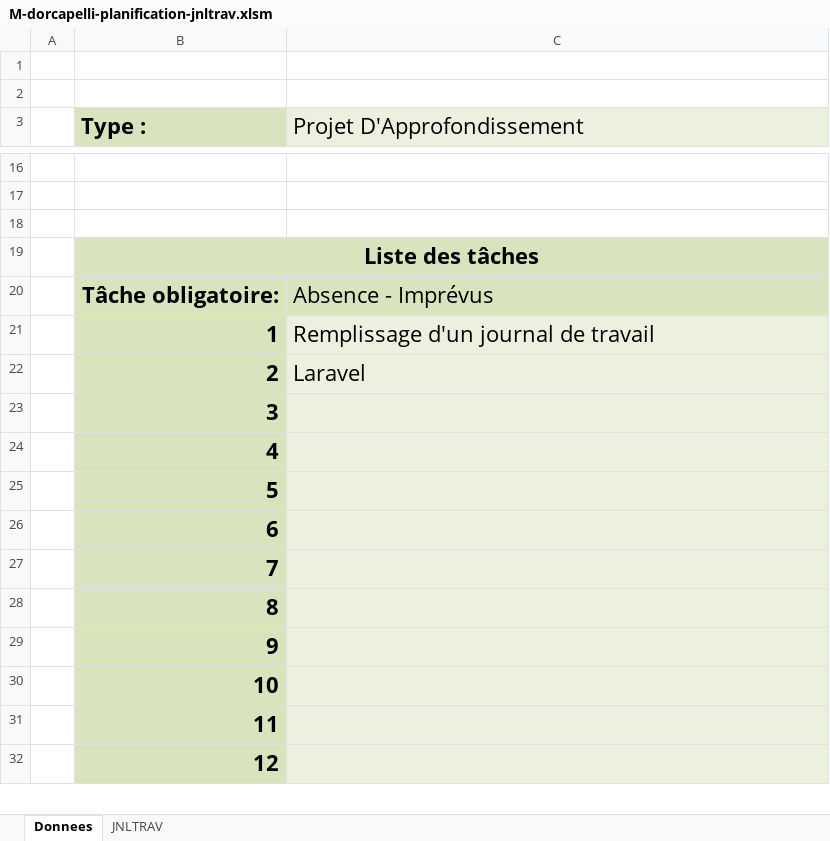
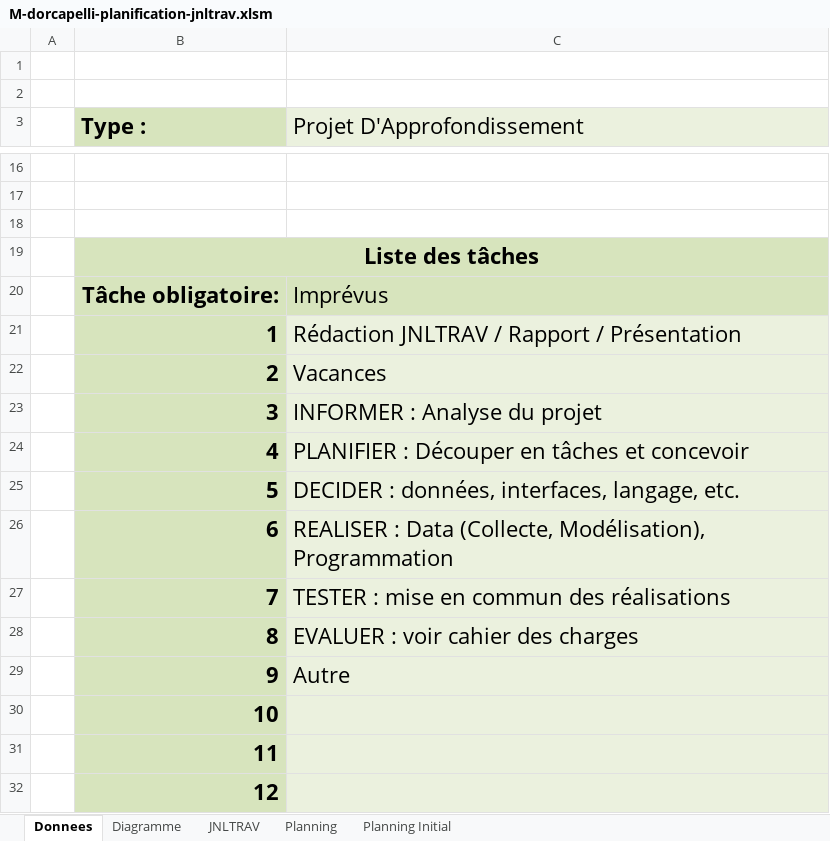
Before and after one commit to doriancapelli/Projet_Approfondissement, an Excel workbook: 3-Documentation/M-dorcapelli-planification-jnltrav.xlsm, sheet Donnees, drawn as a sheet; only a part is shown, gaps mark what is left out; values as stored, in another font and other column widths than the file's, no borders; charts and pictures not drawn; the diff names each change by its address in the sheet, - before the commit and + after, or states it on an @@ line.

Commit message:
Create Rapport / Create Planif Initial

```diff
--- a/3-Documentation/M-dorcapelli-planification-jnltrav.xlsm (sheet Donnees)
+++ b/3-Documentation/M-dorcapelli-planification-jnltrav.xlsm (sheet Donnees)
+sheet tab: Diagramme
+sheet tab: Planning
+sheet tab: Planning Initial
-C20 (Projet D'Approfondissement): Absence - Imprévus
+C20 (Projet D'Approfondissement): Imprévus
-C21 (Projet D'Approfondissement): Remplissage d'un journal de travail
+C21 (Projet D'Approfondissement): Rédaction JNLTRAV / Rapport / Présentation
-C22 (Projet D'Approfondissement): Laravel
+C22 (Projet D'Approfondissement): Vacances
-C23 (Projet D'Approfondissement): (empty)
+C23 (Projet D'Approfondissement): INFORMER : Analyse du projet
-C24 (Projet D'Approfondissement): (empty)
+C24 (Projet D'Approfondissement): PLANIFIER : Découper en tâches et concevoir
-C25 (Projet D'Approfondissement): (empty)
+C25 (Projet D'Approfondissement): DECIDER : données, interfaces, langage, etc.
-C26 (Projet D'Approfondissement): (empty)
+C26 (Projet D'Approfondissement): REALISER : Data (Collecte, Modélisation), Programmation
-C27 (Projet D'Approfondissement): (empty)
+C27 (Projet D'Approfondissement): TESTER : mise en commun des réalisations
-C28 (Projet D'Approfondissement): (empty)
+C28 (Projet D'Approfondissement): EVALUER : voir cahier des charges
-C29 (Projet D'Approfondissement): (empty)
+C29 (Projet D'Approfondissement): Autre
```
Also changed, not shown: sheet JNLTRAV, formulas that keep their value, charts or pictures, 2 other files.
